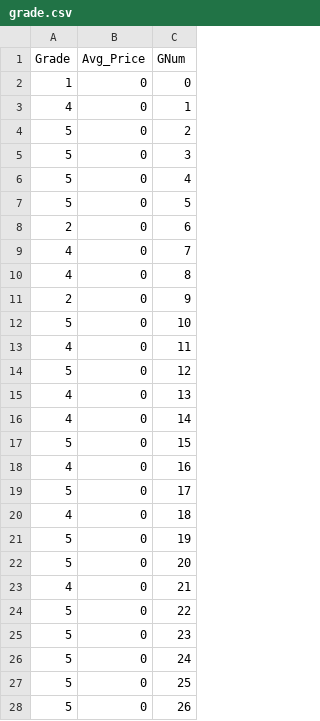
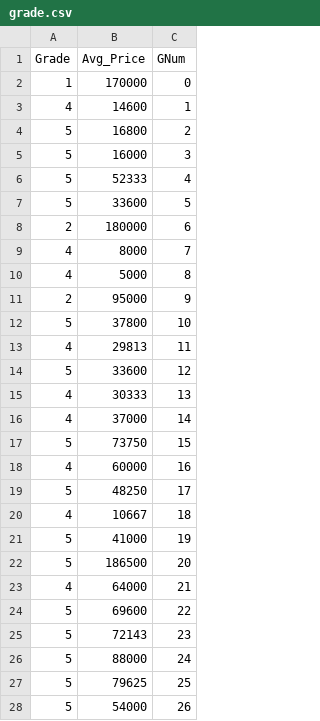
Before and after one commit to MinJaeSim/node-api-server, a CSV file: data/grade.csv, drawn as a sheet; only a part is shown; the diff covers the shown part only.

```diff
--- a/data/grade.csv
+++ b/data/grade.csv
@@ -1,28 +1,28 @@
 "Grade","Avg_Price","GNum"
-1,0,0
-4,0,1
-5,0,2
-5,0,3
-5,0,4
-5,0,5
-2,0,6
-4,0,7
-4,0,8
-2,0,9
-5,0,10
-4,0,11
-5,0,12
-4,0,13
-4,0,14
-5,0,15
-4,0,16
-5,0,17
-4,0,18
-5,0,19
-5,0,20
-4,0,21
-5,0,22
-5,0,23
-5,0,24
-5,0,25
-5,0,26
+1,170000,0
+4,14600,1
+5,16800,2
+5,16000,3
+5,52333,4
+5,33600,5
+2,180000,6
+4,8000,7
+4,5000,8
+2,95000,9
+5,37800,10
+4,29813,11
+5,33600,12
+4,30333,13
+4,37000,14
+5,73750,15
+4,60000,16
+5,48250,17
+4,10667,18
+5,41000,19
+5,186500,20
+4,64000,21
+5,69600,22
+5,72143,23
+5,88000,24
+5,79625,25
+5,54000,26
```
Also changed, not shown: 146 edited cells elsewhere in this file, 3 other files.
